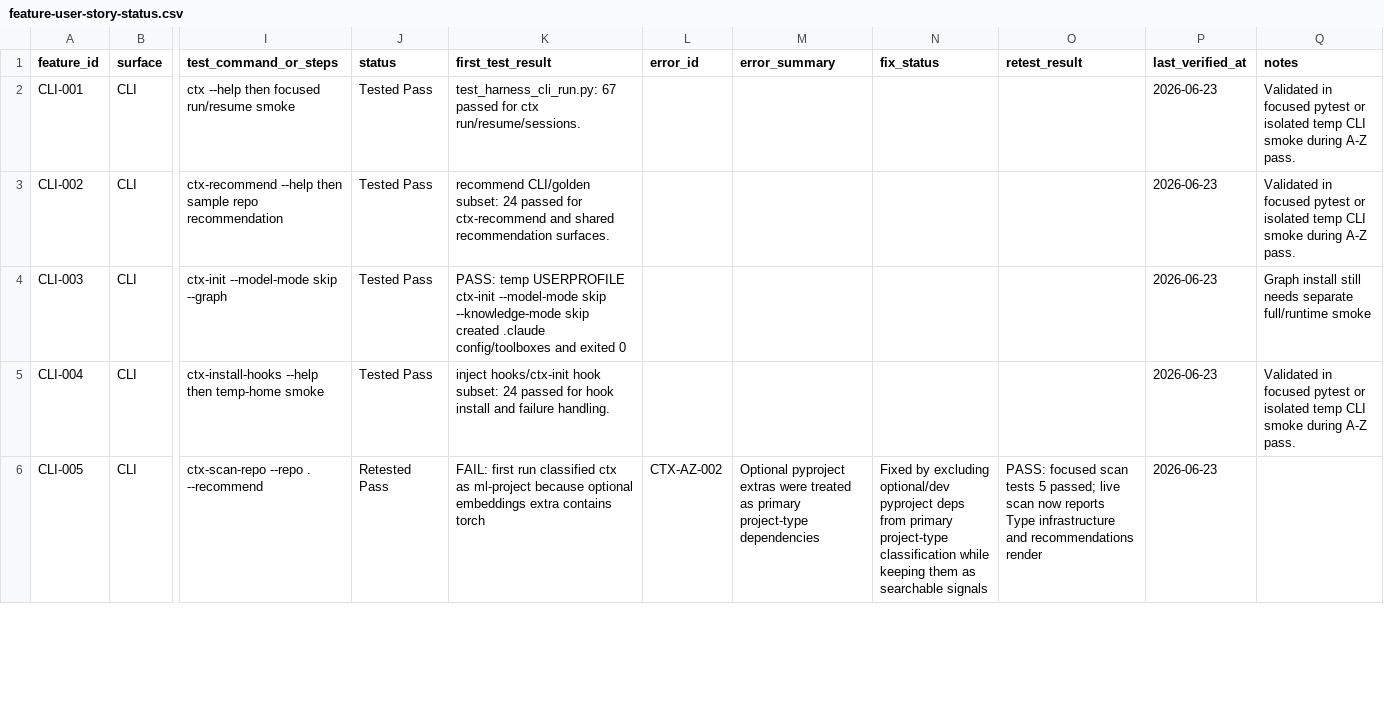
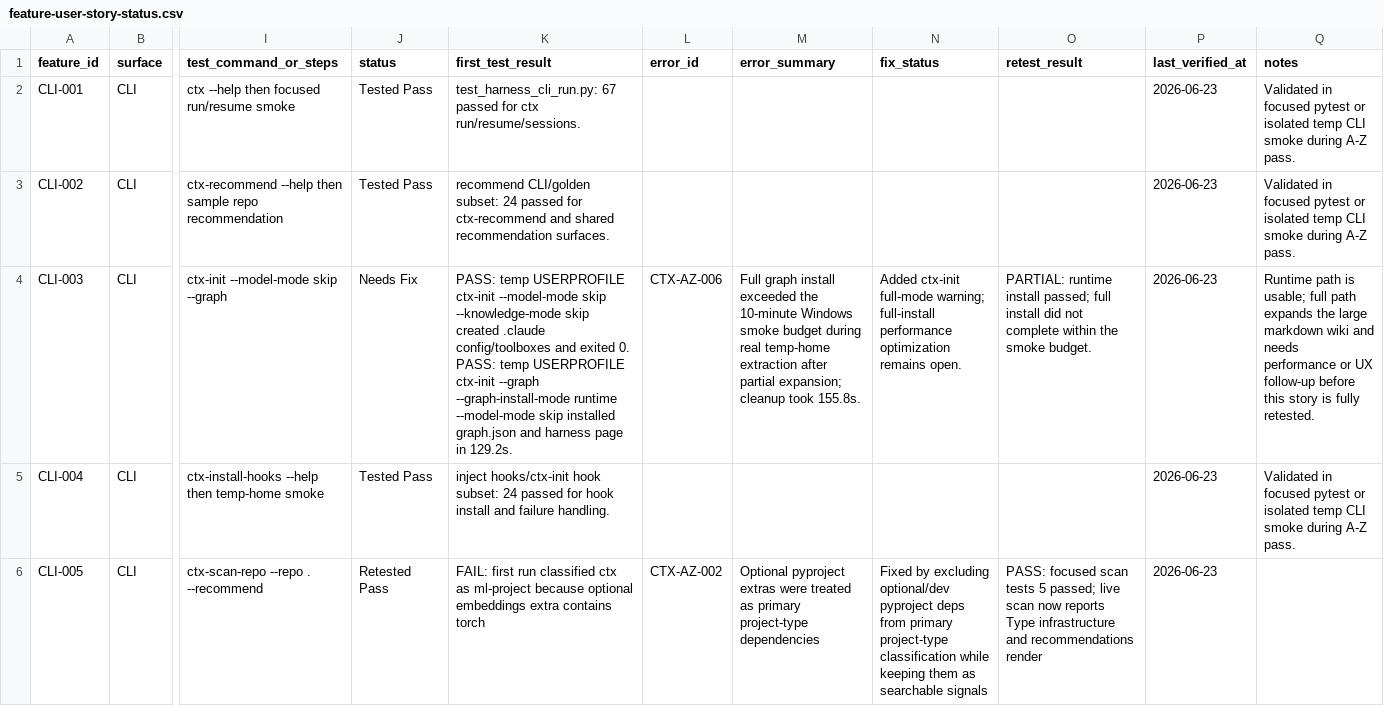
Before and after one commit to primogen/ctx, a CSV file: docs/qa/feature-user-story-status.csv, drawn as a sheet; only a part is shown, gaps mark what is left out; the diff names each change by its address in the sheet, - before the commit and + after, or states it on an @@ line.

Commit message:
Record ctx-init graph install smoke finding (#190)
Co-authored-by: stevesolun <stevesolun@users.noreply.github.com>

```diff
--- a/docs/qa/feature-user-story-status.csv
+++ b/docs/qa/feature-user-story-status.csv
-J4 (status): Tested Pass
+J4 (status): Needs Fix
-K4 (first_test_result): …and exited 0
+K4 (first_test_result): …and exited 0. PASS: temp USERPROFILE ctx-init --graph --graph-install-mode runtime --model-mode skip installed graph.json and harness page in 129.2s.
-L4 (error_id): (empty)
+L4 (error_id): CTX-AZ-006
-M4 (error_summary): (empty)
+M4 (error_summary): Full graph install exceeded the 10-minute Windows smoke budget during real temp-home extraction after partial expansion; cleanup took 155.8s.
-N4 (fix_status): (empty)
+N4 (fix_status): Added ctx-init full-mode warning; full-install performance optimization remains open.
-O4 (retest_result): (empty)
+O4 (retest_result): PARTIAL: runtime install passed; full install did not complete within the smoke budget.
-Q4 (notes): Graph install still needs separate full/runtime smoke
+Q4 (notes): Runtime path is usable; full path expands the large markdown wiki and needs performance or UX follow-up before this story is fully retested.
```
Also changed, not shown: 3 other files.
